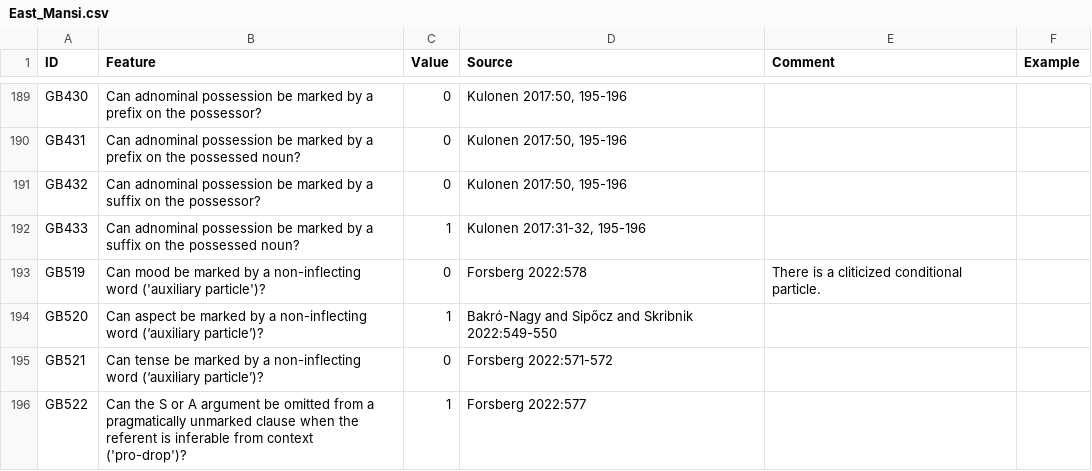
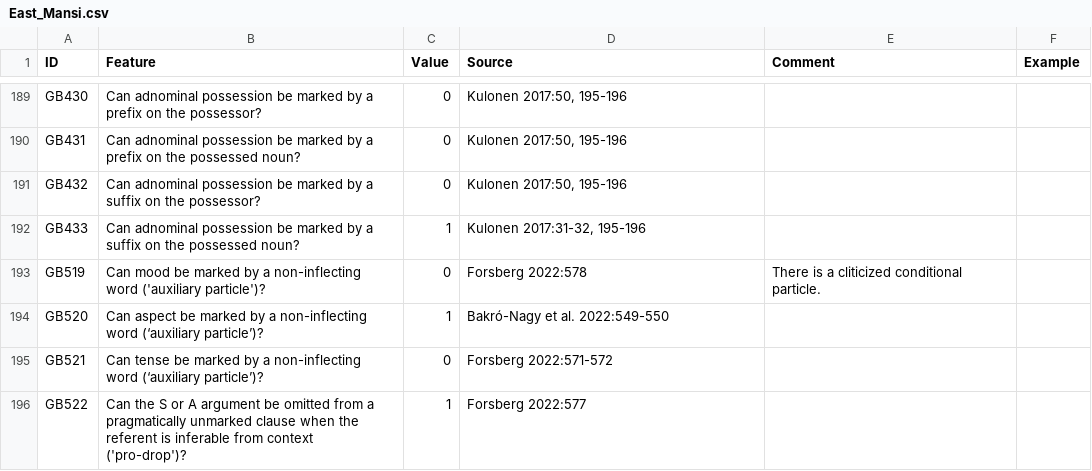
Before and after one commit to cldf-datasets/uratyp, a CSV file: raw/GB/language-tables/East_Mansi.csv, drawn as a sheet; only a part is shown, gaps mark what is left out.

```diff
--- a/raw/GB/language-tables/East_Mansi.csv
+++ b/raw/GB/language-tables/East_Mansi.csv
@@ -193,3 +193,3 @@ GB433,Can adnominal possession be marked by a suffix on the possessed noun?,1,"K
 GB519,Can mood be marked by a non-inflecting word ('auxiliary particle')?,0,Forsberg 2022:578,There is a cliticized conditional particle.,
-GB520,Can aspect be marked by a non-inflecting word (‘auxiliary particle’)?,1,Bakró-Nagy and Sipőcz and Skribnik 2022:549-550,,
+GB520,Can aspect be marked by a non-inflecting word (‘auxiliary particle’)?,1,Bakró-Nagy et al. 2022:549-550,,
 GB521,Can tense be marked by a non-inflecting word (‘auxiliary particle’)?,0,Forsberg 2022:571-572,,
```
Also changed, not shown: cldf/examples.csv, raw/GB/language-tables/Meadow_Mari.csv, 4 other files.
